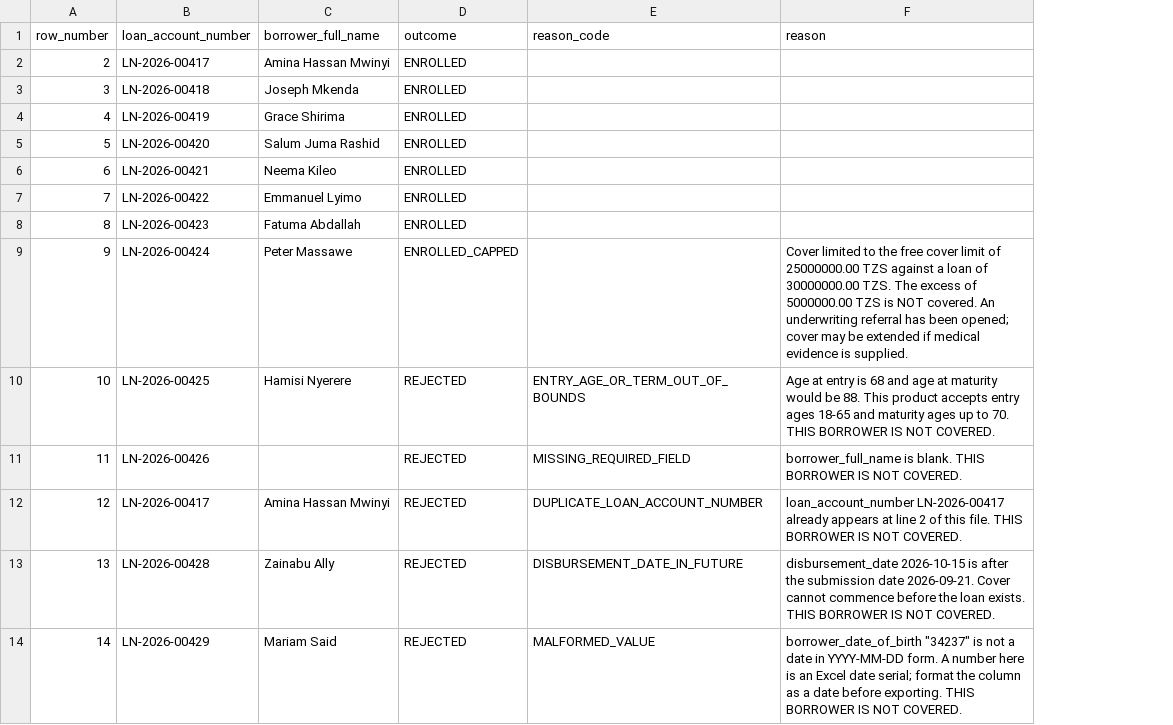
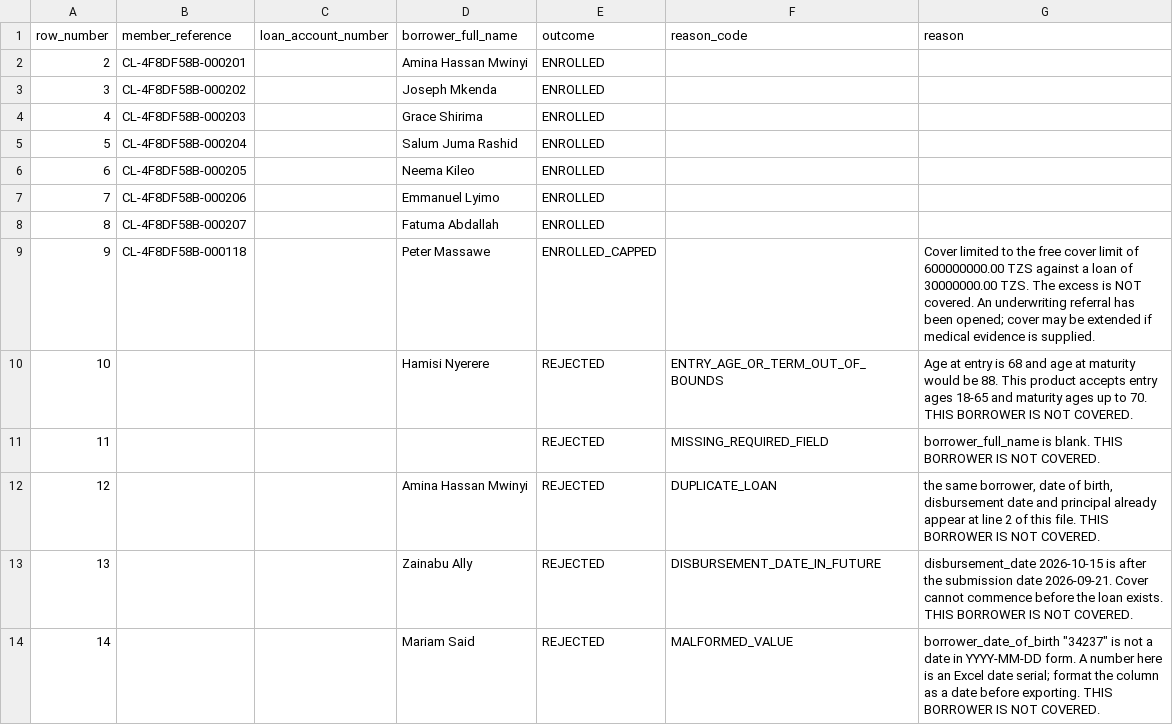
Before and after one commit to tinez11/Nlolo-LIMS, a CSV file: backend/docs/superpowers/specs/credit-life-rejection-report-sample.csv, drawn as a sheet; addresses are those after the commit; the diff names each change by its address in the sheet, - before the commit and + after, or states it on an @@ line.

```diff
--- a/backend/docs/superpowers/specs/credit-life-rejection-report-sample.csv
+++ b/backend/docs/superpowers/specs/credit-life-rejection-report-sample.csv
+column B (member_reference), rows 2-9: CL-4F8DF58B-000201 | CL-4F8DF58B-000202 | CL-4F8DF58B-000203 | CL-4F8DF58B-000204 | CL-4F8DF58B-000205 | CL-4F8DF58B-000206 | CL-4F8DF58B-000207 | CL-4F8DF58B-000118
-C2 (loan_account_number): LN-2026-00417
+C2 (loan_account_number): (empty)
-C3 (loan_account_number): LN-2026-00418
+C3 (loan_account_number): (empty)
-C4 (loan_account_number): LN-2026-00419
+C4 (loan_account_number): (empty)
-C5 (loan_account_number): LN-2026-00420
+C5 (loan_account_number): (empty)
-C6 (loan_account_number): LN-2026-00421
+C6 (loan_account_number): (empty)
-C7 (loan_account_number): LN-2026-00422
+C7 (loan_account_number): (empty)
-C8 (loan_account_number): LN-2026-00423
+C8 (loan_account_number): (empty)
-C9 (loan_account_number): LN-2026-00424
+C9 (loan_account_number): (empty)
-G9 (reason): …limit of 25000000.00 TZS against a loan of 30000000.00 TZS. The excess of 5000000.00 TZS is NOT…
+G9 (reason): …limit of 600000000.00 TZS against a loan of 30000000.00 TZS. The excess is NOT…
-C10 (loan_account_number): LN-2026-00425
+C10 (loan_account_number): (empty)
-C11 (loan_account_number): LN-2026-00426
+C11 (loan_account_number): (empty)
-C12 (loan_account_number): LN-2026-00417
+C12 (loan_account_number): (empty)
-F12 (reason_code): DUPLICATE_LOAN_ACCOUNT_NUMBER
+F12 (reason_code): DUPLICATE_LOAN
-G12 (reason): loan_account_number LN-2026-00417 already appears at line…
+G12 (reason): the same borrower, date of birth, disbursement date and principal already appear at line…
-C13 (loan_account_number): LN-2026-00428
+C13 (loan_account_number): (empty)
-C14 (loan_account_number): LN-2026-00429
+C14 (loan_account_number): (empty)
```
Also changed, not shown: backend/docs/superpowers/specs/credit-life-enrolment-sample.csv, backend/docs/superpowers/specs/credit-life-exits-sample.csv, 13 other files.
